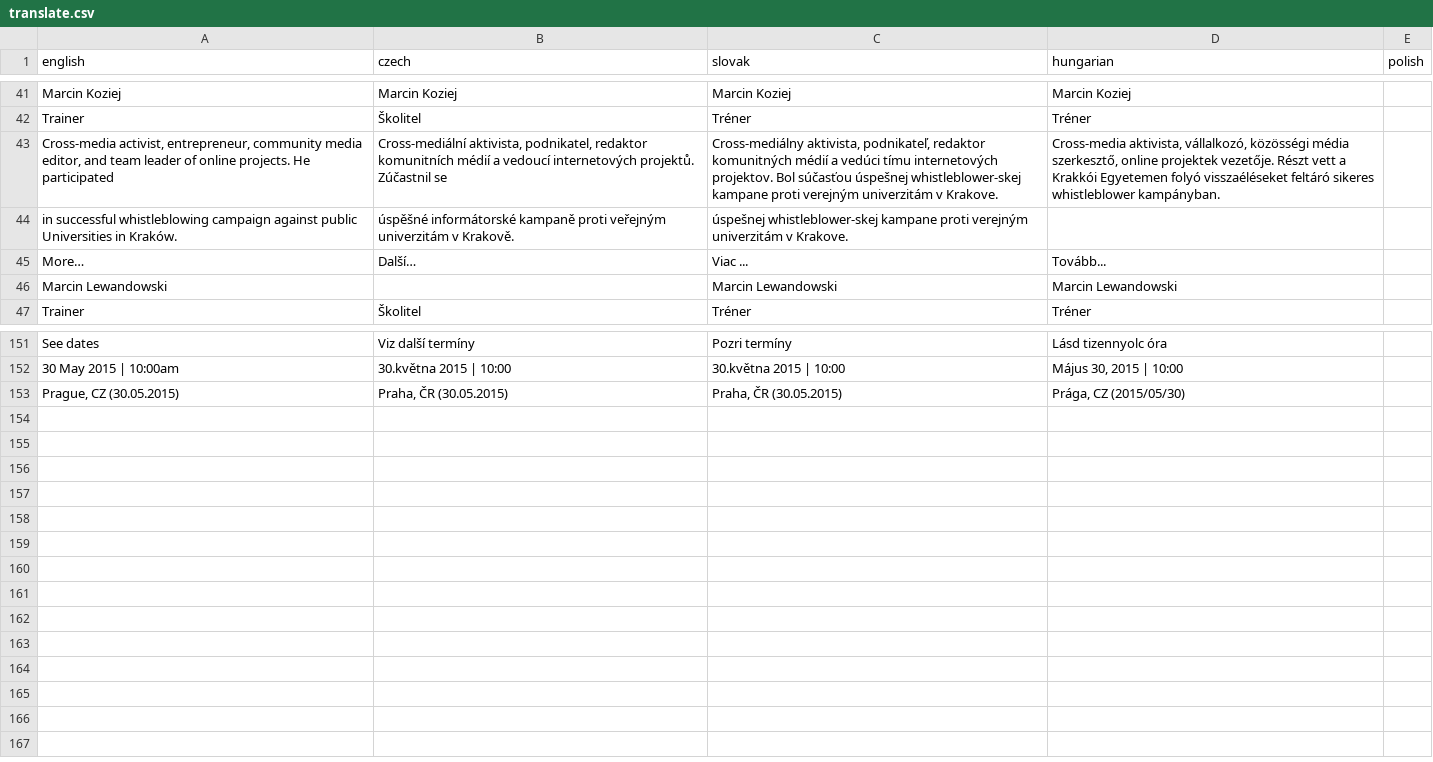
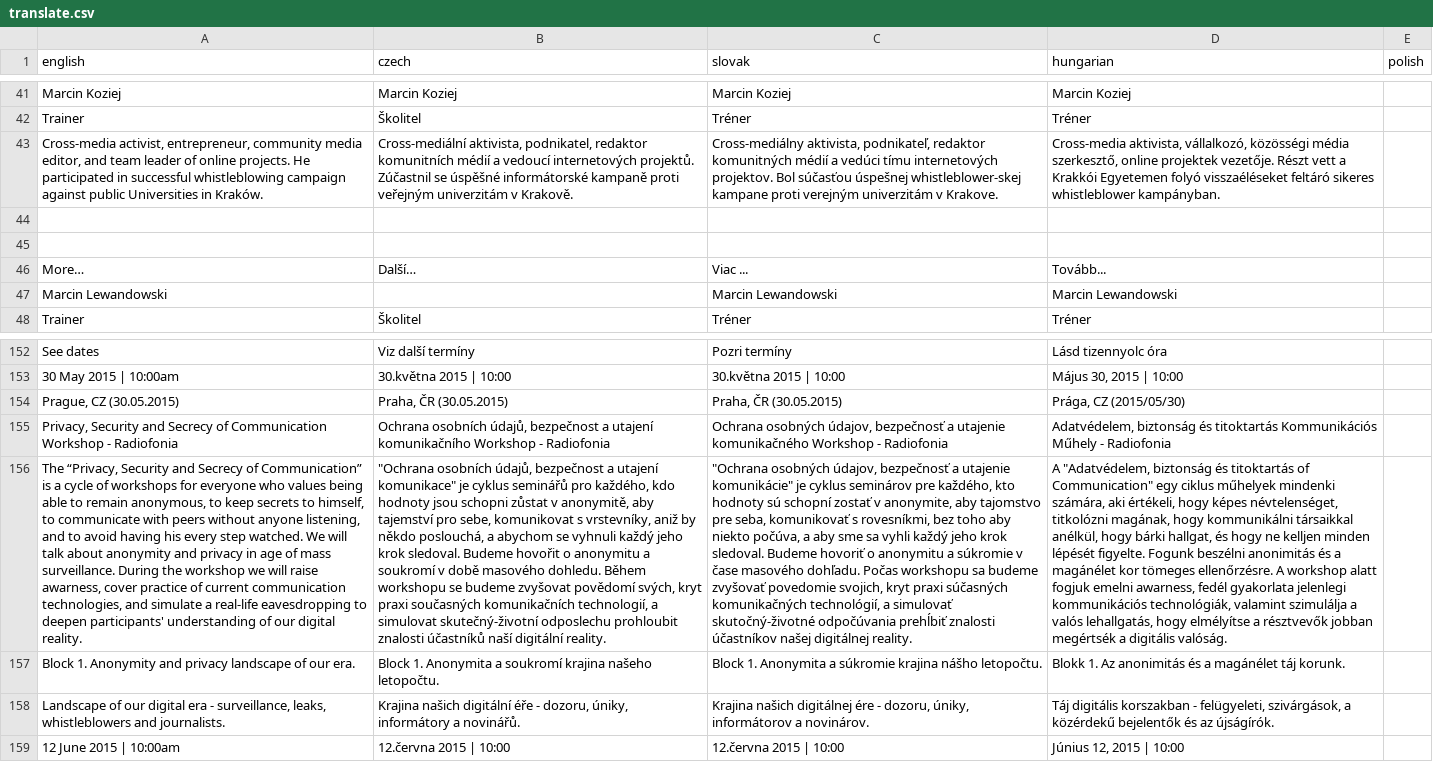
Before and after one commit to radiofonia/whistleblowers, a CSV file: translate.csv, drawn as a sheet; only a part is shown, gaps mark what is left out; the diff names each change by its address in the sheet, - before the commit and + after, or states it on an @@ line.

Commit message:
fixed translation for ML

```diff
--- a/translate.csv
+++ b/translate.csv
-A43 (english): …He participated
+A43 (english): …He participated in successful whistleblowing campaign against public Universities in Kraków.
-B43 (czech): …Zúčastnil se
+B43 (czech): …Zúčastnil se úspěšné informátorské kampaně proti veřejným univerzitám v Krakově.
-row 44: in successful whistleblowing campaign against public Universities in Kraków. | úspěšné informátorské kampaně proti veřejným univerzitám v Krakově. | úspešnej whistleblower-skej kampane proti verejným univerzitám v Krakove.
+row 44: (empty)
+row 45: (empty)
+row 155: Privacy, Security and Secrecy of Communication Workshop - Radiofonia | Ochrana osobních údajů, bezpečnost a utajení komunikačního Workshop - Radiofonia | Ochrana osobných údajov, bezpečnosť a utajenie komunikačného Workshop - Radiofonia | Adatvédelem, biztonság és titoktartás Kommunikációs Műhely - Radiofonia
+row 156: The “Privacy, Security and Secrecy of Communication” is a cycle of workshops for everyone who values being able to remain anonymous, to keep secrets to himself, to communicate with peers without anyone listening, and to avoid having his every step watched. We will talk about anonymity and privacy in age of mass surveillance. During the workshop we will raise awarness, cover practice of current communication technologies, and simulate a real-life eavesdropping to deepen participants' understanding of our digital reality. | "Ochrana osobních údajů, bezpečnost a utajení komunikace" je cyklus seminářů pro každého, kdo hodnoty jsou schopni zůstat v anonymitě, aby tajemství pro sebe, komunikovat s vrstevníky, aniž by někdo poslouchá, a abychom se vyhnuli každý jeho krok sledoval. Budeme hovořit o anonymitu a soukromí v době masového dohledu. Během workshopu se budeme zvyšovat povědomí svých, kryt praxi současných komunikačních technologií, a simulovat skutečný-životní odposlechu prohloubit znalosti účastníků naší digitální reality. | "Ochrana osobných údajov, bezpečnosť a utajenie komunikácie" je cyklus seminárov pre každého, kto hodnoty sú schopní zostať v anonymite, aby tajomstvo pre seba, komunikovať s rovesníkmi, bez toho aby niekto počúva, a aby sme sa vyhli každý jeho krok sledoval. Budeme hovoriť o anonymitu a súkromie v čase masového dohľadu. Počas workshopu sa budeme zvyšovať povedomie svojich, kryt praxi súčasných komunikačných technológií, a simulovať skutočný-životné odpočúvania prehĺbiť znalosti účastníkov našej digitálnej reality. | A "Adatvédelem, biztonság és titoktartás of Communication" egy ciklus műhelyek mindenki számára, aki értékeli, hogy képes névtelenséget, titkolózni magának, hogy kommunikálni társaikkal anélkül, hogy bárki hallgat, és hogy ne kelljen minden lépését figyelte. Fogunk beszélni anonimitás és a magánélet kor tömeges ellenőrzésre. A workshop alatt fogjuk emelni awarness, fedél gyakorlata jelenlegi kommunikációs technológiák, valamint szimulálja a valós lehallgatás, hogy elmélyítse a résztvevők jobban megértsék a digitális valóság.
+row 157: Block 1. Anonymity and privacy landscape of our era. | Block 1. Anonymita a soukromí krajina našeho letopočtu. | Block 1. Anonymita a súkromie krajina nášho letopočtu. | Blokk 1. Az anonimitás és a magánélet táj korunk.
+row 158: Landscape of our digital era - surveillance, leaks, whistleblowers and journalists. | Krajina našich digitální éře - dozoru, úniky, informátory a novinářů. | Krajina našich digitálnej ére - dozoru, úniky, informátorov a novinárov. | Táj digitális korszakban - felügyeleti, szivárgások, a közérdekű bejelentők és az újságírók.
+row 159: 12 June 2015 | 10:00am | 12.června 2015 | 10:00 | 12.června 2015 | 10:00 | Június 12, 2015 | 10:00
```
Also changed, not shown: 5 other files.
